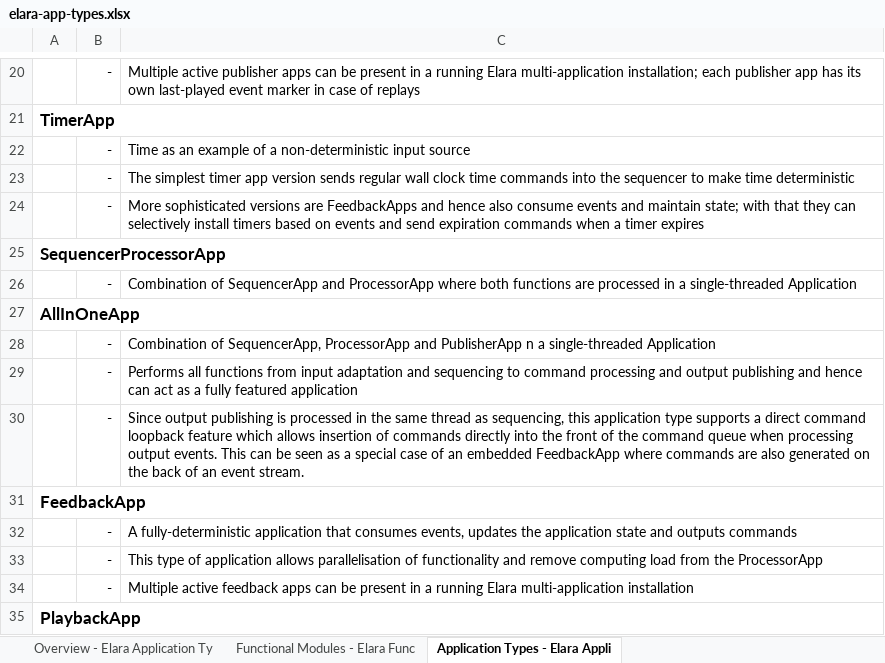
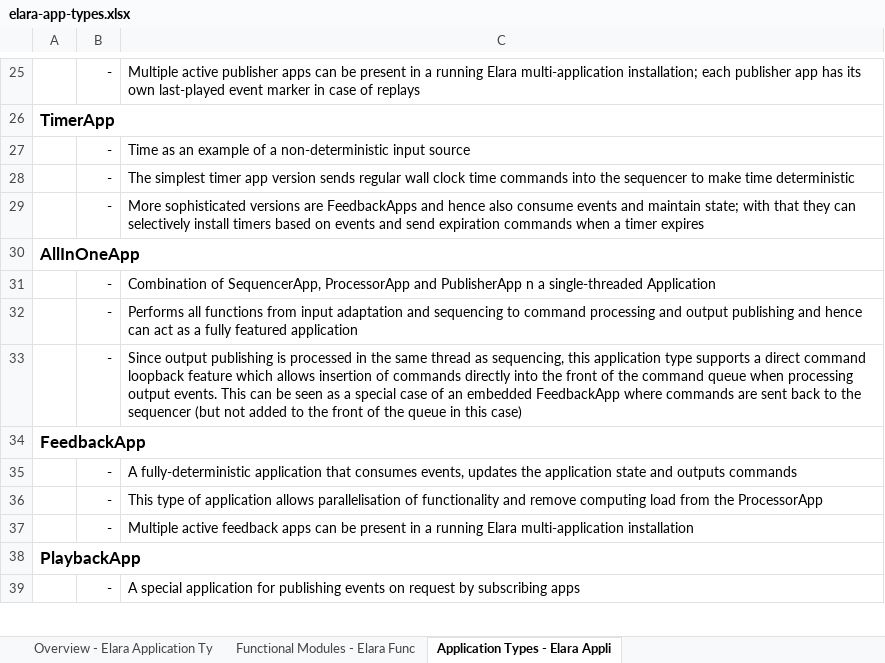
Before and after one commit to tools4j/elara, an Excel workbook: doc/elara-app-types.xlsx, sheet Application Types - Elara Appli, drawn as a sheet; only a part is shown, gaps mark what is left out; the shorter side is filled out with more unchanged rows; values as stored, in another font and other column widths than the file's, no borders; removed rows and columns are numbered as before the commit, all else as after; the diff covers the shown part only; the diff names each change by its address in the sheet, - before the commit and + after, or states it on an @@ line.

Commit message:
update elara types and add sequencer apps docs

```diff
--- a/doc/elara-app-types.xlsx (sheet Application Types - Elara Appli)
+++ b/doc/elara-app-types.xlsx (sheet Application Types - Elara Appli)
@@ row 25 moved to row 19: SequencerProcessorApp @@
-row 26:  | - | Combination of SequencerApp and ProcessorApp where both functions are processed in a single-threaded Application
-C33: …commands are also generated on the back of an event stream.
+C33: …commands are sent back to the sequencer (but not added to the front of the queue in this case)
```
Also changed, not shown: 5 added rows, 1 removed row and 8 edited cells elsewhere in this sheet, sheet Functional Modules - Elara Func, sheet Overview - Elara Application Ty, 10 other files.
